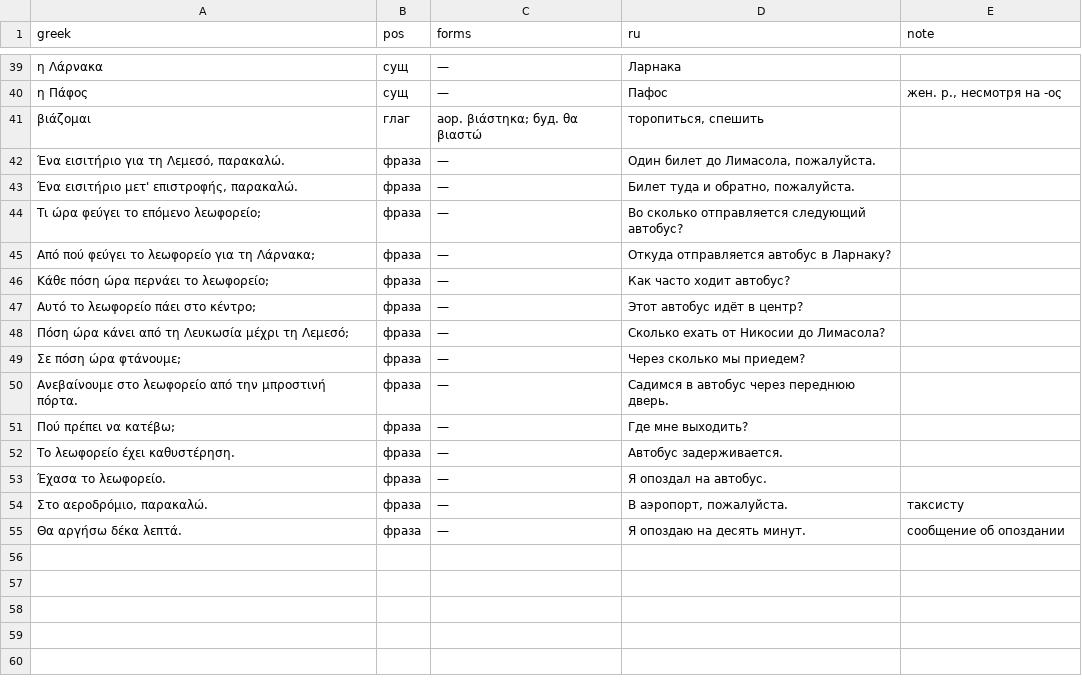
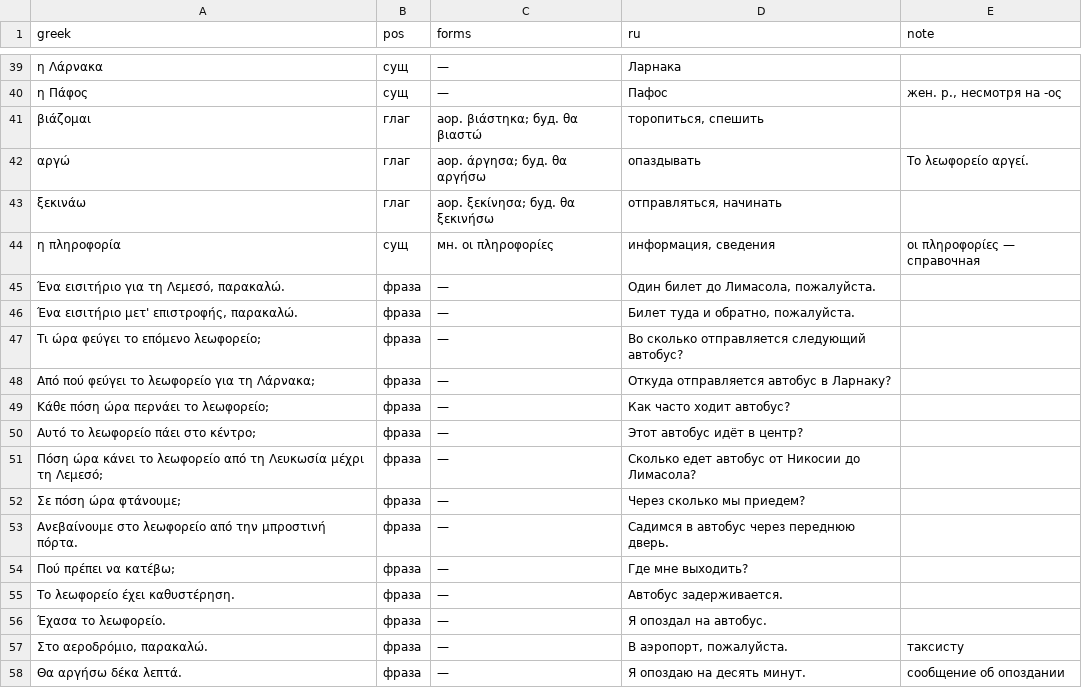
Before and after one commit to lavich/tetradio, a TSV file: docs/course/lexicon/13.tsv, drawn as a sheet; only a part is shown, gaps mark what is left out.

Commit message:
docs: review course lexicon and apply decisions
Three independent language review passes over all 24 modules; fixes
in translations, notes and phrases; phrase-only words promoted to
entries; πρέπει moved to module 05 as a core word. 919 words,
327 phrases, checker clean.

```diff
--- a/docs/course/lexicon/13.tsv
+++ b/docs/course/lexicon/13.tsv
@@ -41,2 +41,5 @@ greek	pos	forms	ru	note
 βιάζομαι	глаг	аор. βιάστηκα; буд. θα βιαστώ	торопиться, спешить	
+αργώ	глаг	аор. άργησα; буд. θα αργήσω	опаздывать	Το λεωφορείο αργεί.
+ξεκινάω	глаг	аор. ξεκίνησα; буд. θα ξεκινήσω	отправляться, начинать	
+η πληροφορία	сущ	мн. οι πληροφορίες	информация, сведения	οι πληροφορίες — справочная
 Ένα εισιτήριο για τη Λεμεσό, παρακαλώ.	фраза	—	Один билет до Лимасола, пожалуйста.	
@@ -47,3 +50,3 @@ greek	pos	forms	ru	note
 Αυτό το λεωφορείο πάει στο κέντρο;	фраза	—	Этот автобус идёт в центр?	
-Πόση ώρα κάνει από τη Λευκωσία μέχρι τη Λεμεσό;	фраза	—	Сколько ехать от Никосии до Лимасола?	
+Πόση ώρα κάνει το λεωφορείο από τη Λευκωσία μέχρι τη Λεμεσό;	фраза	—	Сколько едет автобус от Никосии до Лимасола?	
 Σε πόση ώρα φτάνουμε;	фраза	—	Через сколько мы приедем?	
```
Also changed, not shown: docs/course/lexicon/03.tsv, docs/course/lexicon/05.tsv, 21 other files.
